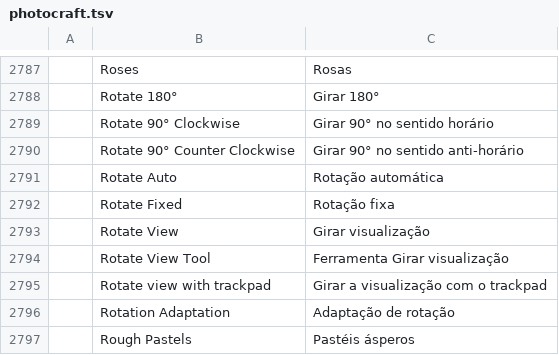
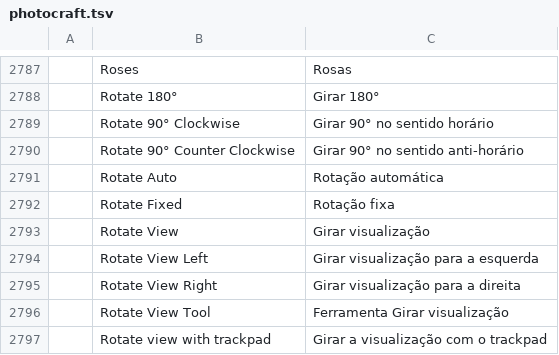
Before and after one commit to FredApps/craft-i18n, a TSV file: locales/pt-br/photocraft.tsv, drawn as a sheet; only a part is shown, gaps mark what is left out; the shorter side is filled out with more unchanged rows; the diff names each change by its address in the sheet, - before the commit and + after, or states it on an @@ line.

Commit message:
photocraft: Rotate View Left and Rotate View Right in 20 locales (photocraft#4931)

```diff
--- a/locales/pt-br/photocraft.tsv
+++ b/locales/pt-br/photocraft.tsv
+row 2794:  | Rotate View Left | Girar visualização para a esquerda
+row 2795:  | Rotate View Right | Girar visualização para a direita
```
Also changed, not shown: locales/el/photocraft.tsv, locales/ko/photocraft.tsv, 18 other files.
